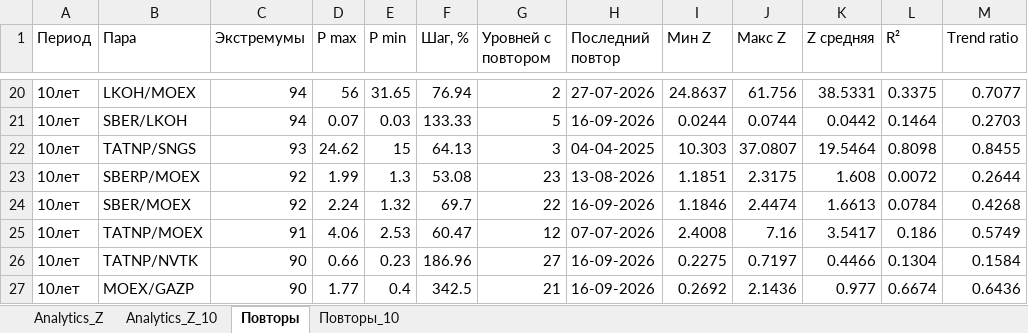
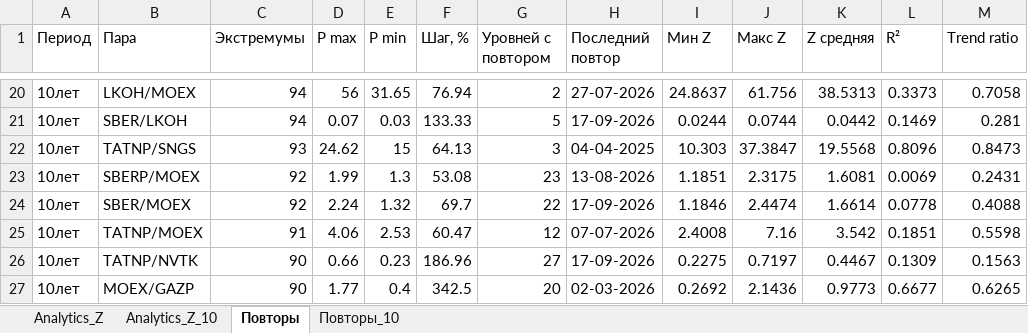
Before and after one commit to gadotkach/pairs-trading, an Excel workbook: analytics_z.xlsx, sheet Повторы, drawn as a sheet; only a part is shown, gaps mark what is left out; values as stored, in another font and other column widths than the file's, no borders; the diff covers the shown part only; the diff names each change by its address in the sheet, - before the commit and + after, or states it on an @@ line.

```diff
--- a/analytics_z.xlsx (sheet Повторы)
+++ b/analytics_z.xlsx (sheet Повторы)
-K20 (Z средняя): 38.5331
+K20 (Z средняя): 38.5313
-L20 (R²): 0.3375
+L20 (R²): 0.3373
-M20 (Trend ratio): 0.7077
+M20 (Trend ratio): 0.7058
-H21 (Последний повтор): 16-09-2026
+H21 (Последний повтор): 17-09-2026
-L21 (R²): 0.1464
+L21 (R²): 0.1469
-M21 (Trend ratio): 0.2703
+M21 (Trend ratio): 0.281
-J22 (Макс Z): 37.0807
+J22 (Макс Z): 37.3847
-K22 (Z средняя): 19.5464
+K22 (Z средняя): 19.5568
-L22 (R²): 0.8098
+L22 (R²): 0.8096
-M22 (Trend ratio): 0.8455
+M22 (Trend ratio): 0.8473
-K23 (Z средняя): 1.608
+K23 (Z средняя): 1.6081
-L23 (R²): 0.0072
+L23 (R²): 0.0069
-M23 (Trend ratio): 0.2644
+M23 (Trend ratio): 0.2431
-H24 (Последний повтор): 16-09-2026
+H24 (Последний повтор): 17-09-2026
-K24 (Z средняя): 1.6613
+K24 (Z средняя): 1.6614
-L24 (R²): 0.0784
+L24 (R²): 0.0778
-M24 (Trend ratio): 0.4268
+M24 (Trend ratio): 0.4088
-K25 (Z средняя): 3.5417
+K25 (Z средняя): 3.542
-L25 (R²): 0.186
+L25 (R²): 0.1851
-M25 (Trend ratio): 0.5749
+M25 (Trend ratio): 0.5598
-H26 (Последний повтор): 16-09-2026
+H26 (Последний повтор): 17-09-2026
-K26 (Z средняя): 0.4466
+K26 (Z средняя): 0.4467
-L26 (R²): 0.1304
+L26 (R²): 0.1309
-M26 (Trend ratio): 0.1584
+M26 (Trend ratio): 0.1563
-G27 (Уровней с повтором): 21
+G27 (Уровней с повтором): 20
-H27 (Последний повтор): 16-09-2026
+H27 (Последний повтор): 02-03-2026
-K27 (Z средняя): 0.977
+K27 (Z средняя): 0.9773
-L27 (R²): 0.6674
+L27 (R²): 0.6677
-M27 (Trend ratio): 0.6436
+M27 (Trend ratio): 0.6265
```
Also changed, not shown: 1241 edited cells elsewhere in this sheet, sheet Analytics_Z_10, sheet Analytics_Z, sheet Повторы_10, pair_strategies_analysis.xlsx, 1 other file.
